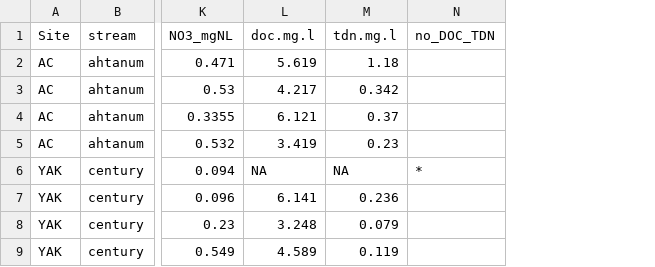
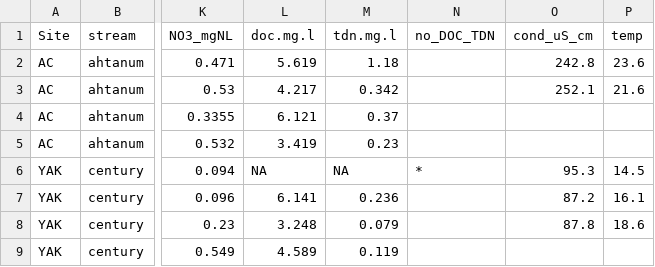
Before and after one commit to clayarango/Yakima-Ag-Sampling, a CSV file: nds_water_chem.csv, drawn as a sheet; only a part is shown, gaps mark what is left out; the diff names each change by its address in the sheet, - before the commit and + after, or states it on an @@ line.

Commit message:
combined nds and chem data

```diff
--- a/nds_water_chem.csv
+++ b/nds_water_chem.csv
+column O (cond_uS_cm), rows 2-8: 242.8 | 252.1 |  |  | 95.3 | 87.2 | 87.8
+column P (temp), rows 2-8: 23.6 | 21.6 |  |  | 14.5 | 16.1 | 18.6
```
Also changed, not shown: 2 other files.
